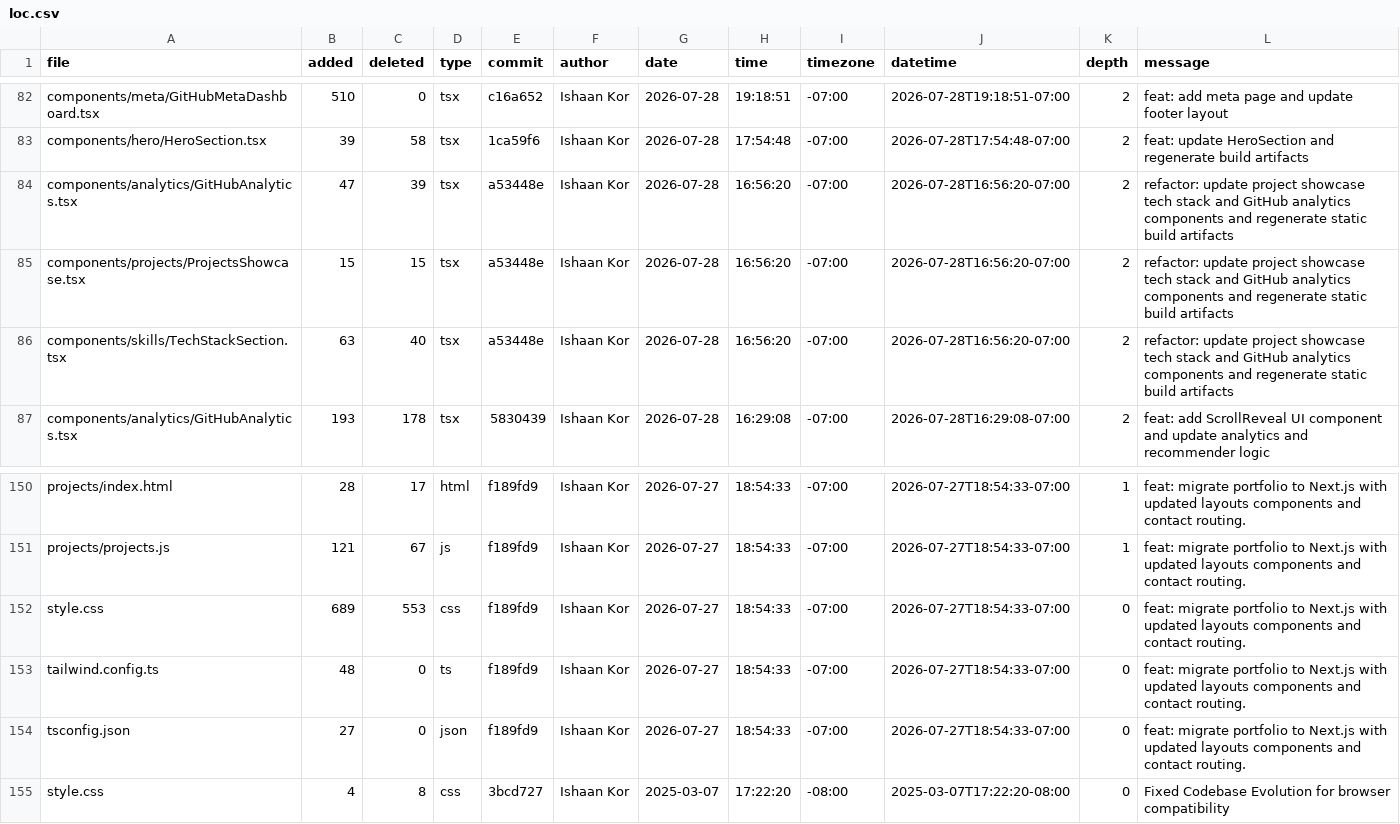
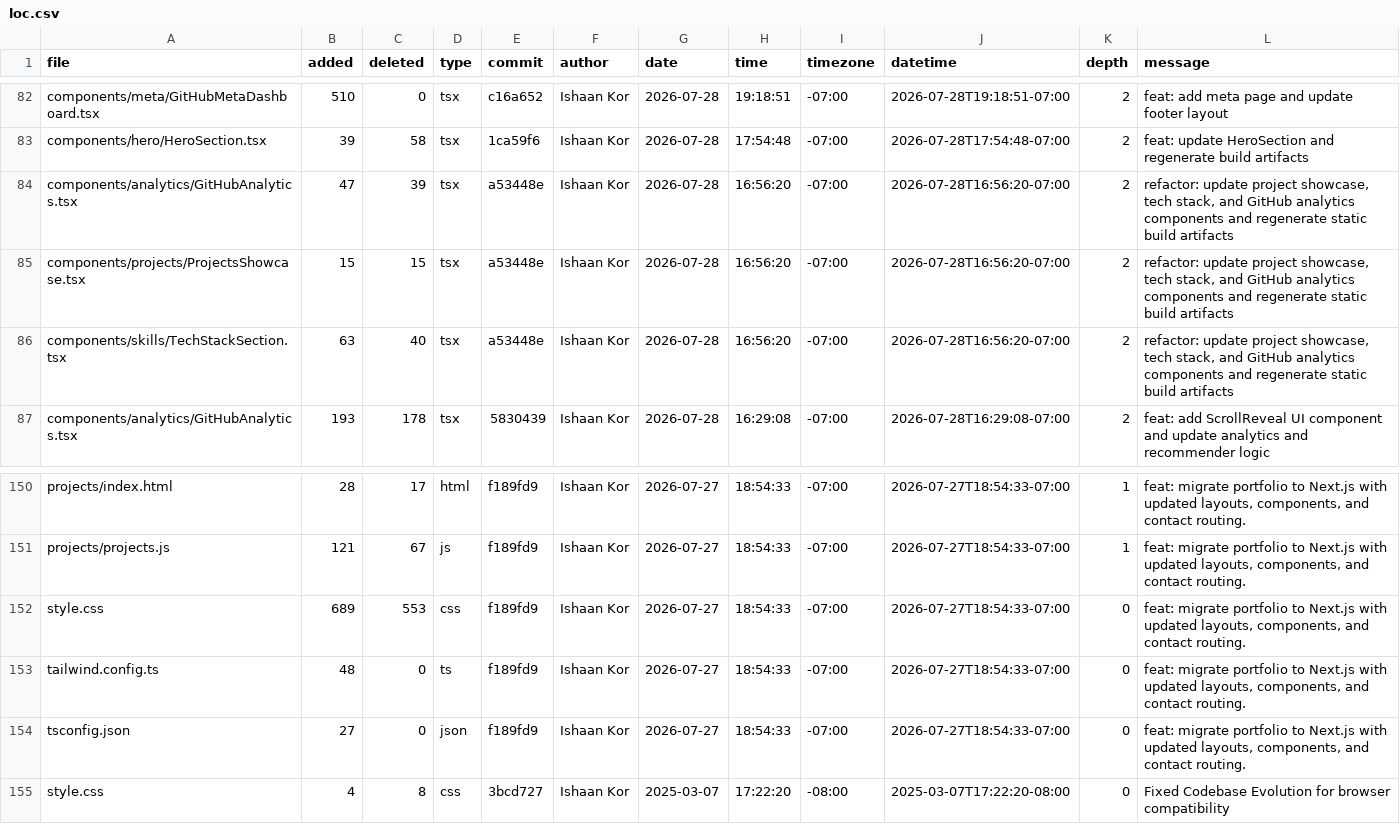
Before and after one commit to ishaankor/my-data-science-portfolio, a CSV file: meta/loc.csv, drawn as a sheet; only a part is shown, gaps mark what is left out; the diff covers the shown part only; the diff names each change by its address in the sheet, - before the commit and + after, or states it on an @@ line.

```diff
--- a/meta/loc.csv
+++ b/meta/loc.csv
-L84:L86 (message): …update project showcase tech stack and GitHub…
+L84:L86 (message): …update project showcase, tech stack, and GitHub…
-L150:L154 (message): …with updated layouts components and contact…
+L150:L154 (message): …with updated layouts, components, and contact…
```
Also changed, not shown: 27 edited cells elsewhere in this file, out/loc.csv, public/loc.csv, 25 other files.
